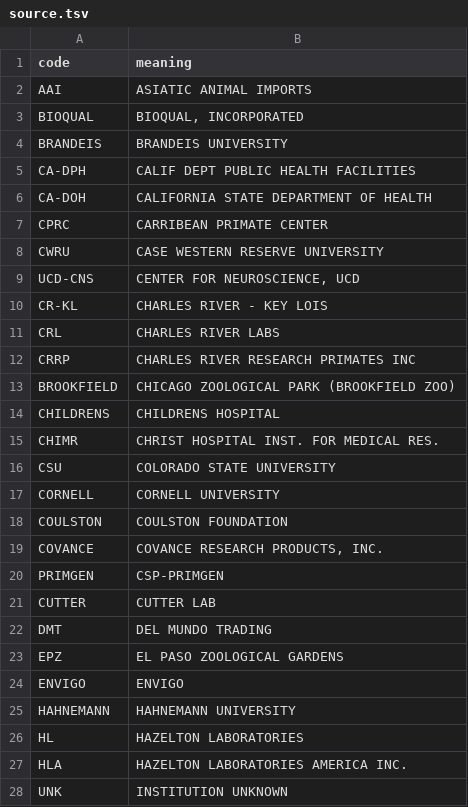
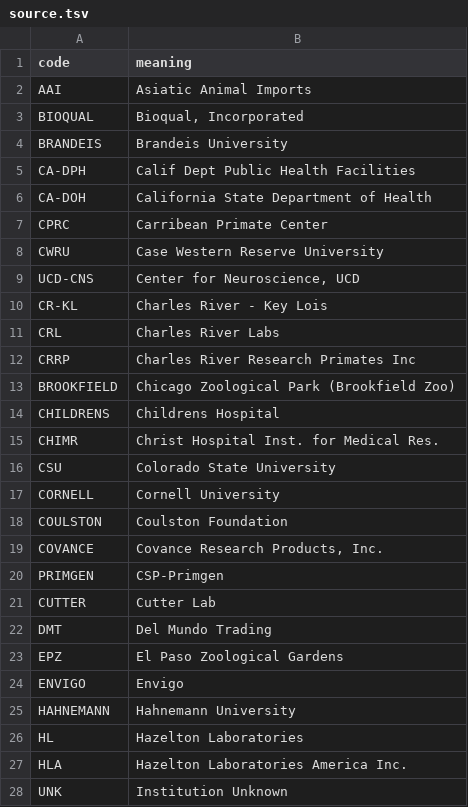
Before and after one commit to LabKey/nbriEHRModules, a TSV file: nbri_ehr/resources/data/source.tsv, drawn as a sheet; only a part is shown; the diff covers the shown part only.

Commit message:
Title case source facility names

```diff
--- a/nbri_ehr/resources/data/source.tsv
+++ b/nbri_ehr/resources/data/source.tsv
@@ -1,28 +1,28 @@
 code	meaning
-AAI	ASIATIC ANIMAL IMPORTS
-BIOQUAL	BIOQUAL, INCORPORATED
-BRANDEIS	BRANDEIS UNIVERSITY
-CA-DPH	CALIF DEPT PUBLIC HEALTH FACILITIES
-CA-DOH	CALIFORNIA STATE DEPARTMENT OF HEALTH
-CPRC	CARRIBEAN PRIMATE CENTER
-CWRU	CASE WESTERN RESERVE UNIVERSITY
-UCD-CNS	CENTER FOR NEUROSCIENCE, UCD
-CR-KL	CHARLES RIVER - KEY LOIS
-CRL	CHARLES RIVER LABS
-CRRP	CHARLES RIVER RESEARCH PRIMATES INC
-BROOKFIELD	CHICAGO ZOOLOGICAL PARK (BROOKFIELD ZOO)
-CHILDRENS	CHILDRENS HOSPITAL
-CHIMR	CHRIST HOSPITAL INST. FOR MEDICAL RES.
-CSU	COLORADO STATE UNIVERSITY
-CORNELL	CORNELL UNIVERSITY
-COULSTON	COULSTON FOUNDATION
-COVANCE	COVANCE RESEARCH PRODUCTS, INC.
-PRIMGEN	CSP-PRIMGEN
-CUTTER	CUTTER LAB
-DMT	DEL MUNDO TRADING
-EPZ	EL PASO ZOOLOGICAL GARDENS
-ENVIGO	ENVIGO
-HAHNEMANN	HAHNEMANN UNIVERSITY
-HL	HAZELTON LABORATORIES
-HLA	HAZELTON LABORATORIES AMERICA INC.
-UNK	INSTITUTION UNKNOWN
+AAI	Asiatic Animal Imports
+BIOQUAL	Bioqual, Incorporated
+BRANDEIS	Brandeis University
+CA-DPH	Calif Dept Public Health Facilities
+CA-DOH	California State Department of Health
+CPRC	Carribean Primate Center
+CWRU	Case Western Reserve University
+UCD-CNS	Center for Neuroscience, UCD
+CR-KL	Charles River - Key Lois
+CRL	Charles River Labs
+CRRP	Charles River Research Primates Inc
+BROOKFIELD	Chicago Zoological Park (Brookfield Zoo)
+CHILDRENS	Childrens Hospital
+CHIMR	Christ Hospital Inst. for Medical Res.
+CSU	Colorado State University
+CORNELL	Cornell University
+COULSTON	Coulston Foundation
+COVANCE	Covance Research Products, Inc.
+PRIMGEN	CSP-Primgen
+CUTTER	Cutter Lab
+DMT	Del Mundo Trading
+EPZ	El Paso Zoological Gardens
+ENVIGO	Envigo
+HAHNEMANN	Hahnemann University
+HL	Hazelton Laboratories
+HLA	Hazelton Laboratories America Inc.
+UNK	Institution Unknown
```
Also changed, not shown: 75 edited cells elsewhere in this file.
